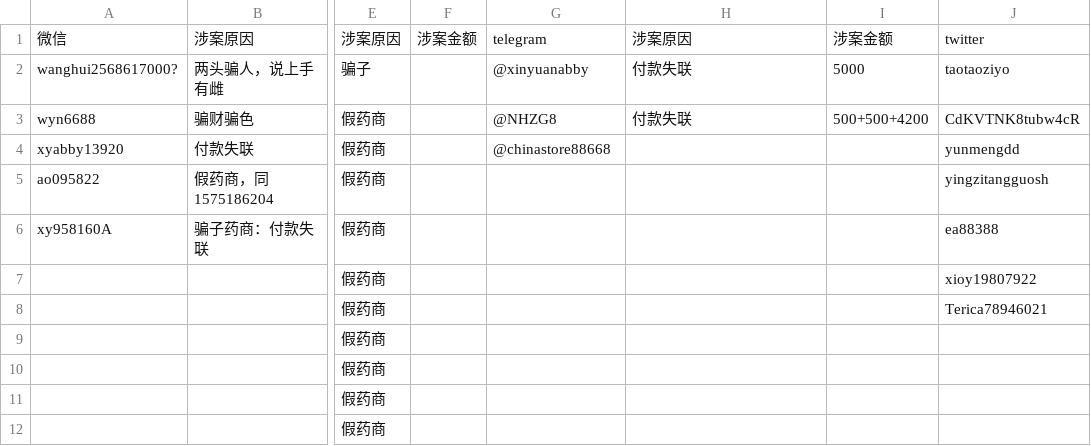
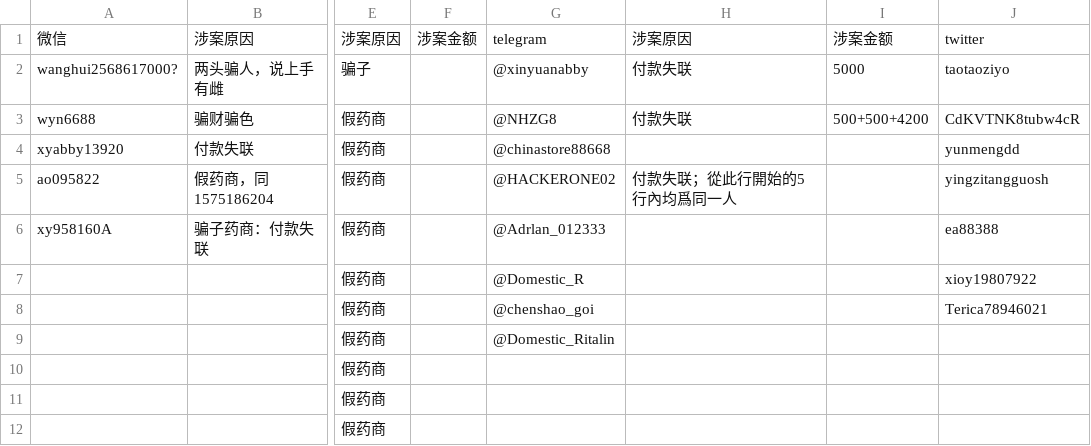
Before and after one commit to HomoYamakaze/HRT-price-comparison, a CSV file: 骗子药商肃反名单.csv, drawn as a sheet; only a part is shown, gaps mark what is left out; the diff names each change by its address in the sheet, - before the commit and + after, or states it on an @@ line.

```diff
--- a/骗子药商肃反名单.csv
+++ b/骗子药商肃反名单.csv
-G5: (empty)
+G5: @HACKERONE02
-H5: (empty)
+H5: 付款失联；從此行開始的5行內均爲同一人
-G6: (empty)
+G6: @Adrlan_012333
-G7: (empty)
+G7: @Domestic_R
-G8: (empty)
+G8: @chenshao_goi
-G9: (empty)
+G9: @Domestic_Ritalin
```
Also changed, not shown: 1 other file.
